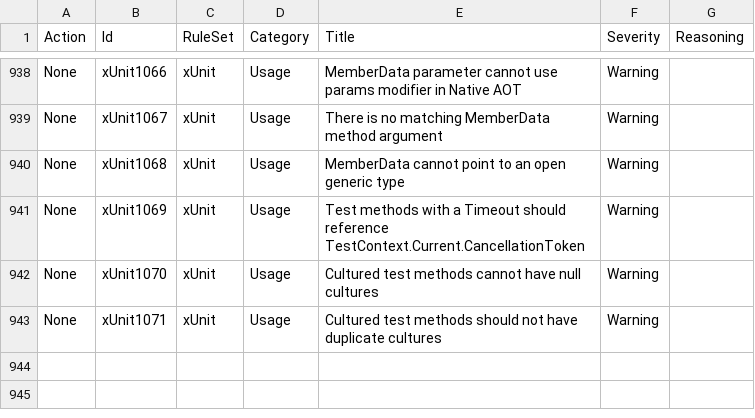
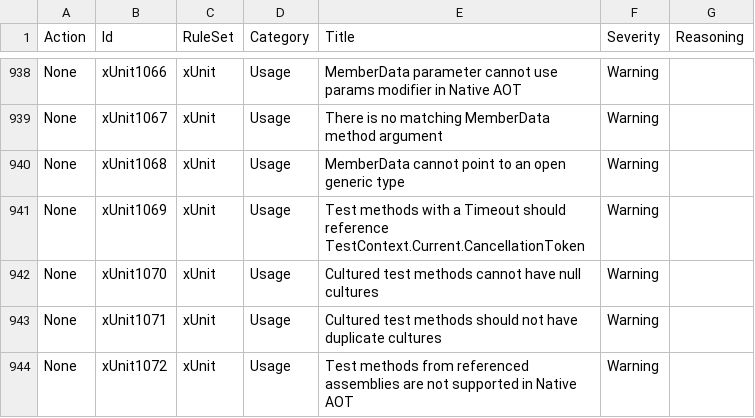
Before and after one commit to lancra/dotnet-analyzers, a CSV file: src/data-sets/rule-settings.csv, drawn as a sheet; only a part is shown, gaps mark what is left out; the diff names each change by its address in the sheet, - before the commit and + after, or states it on an @@ line.

Commit message:
Add xUnit1072

```diff
--- a/src/data-sets/rule-settings.csv
+++ b/src/data-sets/rule-settings.csv
+row 944: None | xUnit1072 | xUnit | Usage | Test methods from referenced assemblies are not supported in Native AOT | Warning
```
Also changed, not shown: 1 other file.
